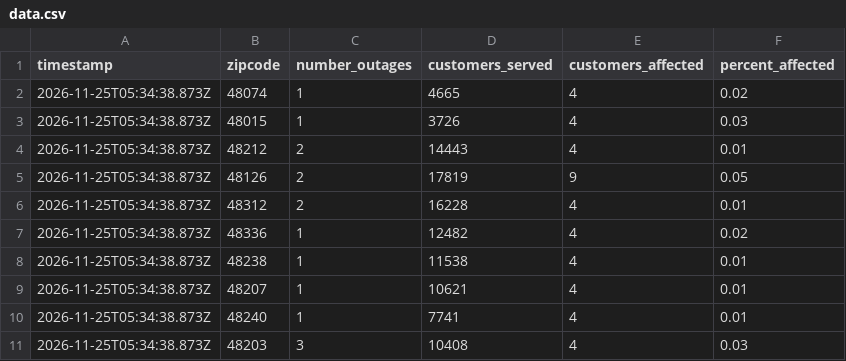
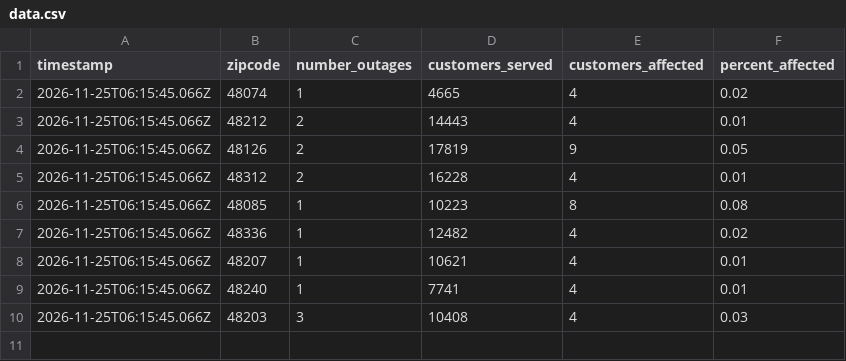
Before and after one commit to dschlaud/dte-outage-tracker, a CSV file: data.csv, drawn as a sheet.

```diff
--- a/data.csv
+++ b/data.csv
@@ -1,11 +1,10 @@
 timestamp,zipcode,number_outages,customers_served,customers_affected,percent_affected
-2026-11-25T05:34:38.873Z,48074,1,4665,4,0.02
-2026-11-25T05:34:38.873Z,48015,1,3726,4,0.03
-2026-11-25T05:34:38.873Z,48212,2,14443,4,0.01
-2026-11-25T05:34:38.873Z,48126,2,17819,9,0.05
-2026-11-25T05:34:38.873Z,48312,2,16228,4,0.01
-2026-11-25T05:34:38.873Z,48336,1,12482,4,0.02
-2026-11-25T05:34:38.873Z,48238,1,11538,4,0.01
-2026-11-25T05:34:38.873Z,48207,1,10621,4,0.01
-2026-11-25T05:34:38.873Z,48240,1,7741,4,0.01
-2026-11-25T05:34:38.873Z,48203,3,10408,4,0.03
+2026-11-25T06:15:45.066Z,48074,1,4665,4,0.02
+2026-11-25T06:15:45.066Z,48212,2,14443,4,0.01
+2026-11-25T06:15:45.066Z,48126,2,17819,9,0.05
+2026-11-25T06:15:45.066Z,48312,2,16228,4,0.01
+2026-11-25T06:15:45.066Z,48085,1,10223,8,0.08
+2026-11-25T06:15:45.066Z,48336,1,12482,4,0.02
+2026-11-25T06:15:45.066Z,48207,1,10621,4,0.01
+2026-11-25T06:15:45.066Z,48240,1,7741,4,0.01
+2026-11-25T06:15:45.066Z,48203,3,10408,4,0.03
```
Also changed, not shown: 2 other files.
